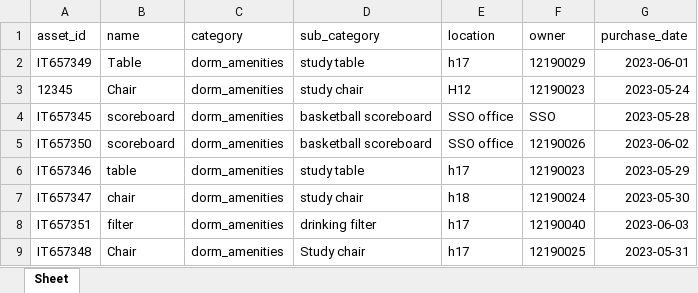
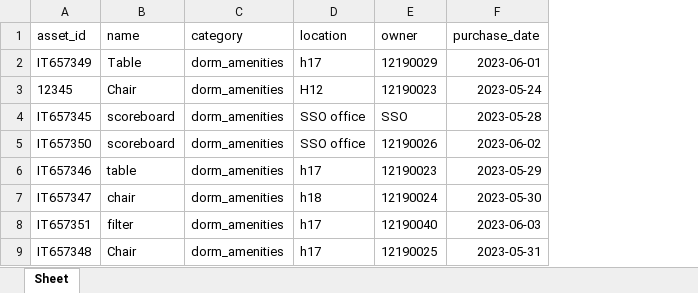
Before and after one commit to Mebar-prog/ata, an Excel workbook: assets.xlsx, sheet Sheet, drawn as a sheet; values as stored, in another font and other column widths than the file's, no borders; the diff names each change by its address in the sheet, - before the commit and + after, or states it on an @@ line.

Commit message:
sub_category removed

```diff
--- a/assets.xlsx (sheet Sheet)
+++ b/assets.xlsx (sheet Sheet)
-column D (sub_category), rows 2-9: study table | study chair | basketball scoreboard | basketball scoreboard | study table | study chair | drinking filter | Study chair
```
Also changed, not shown: 10 other files.
